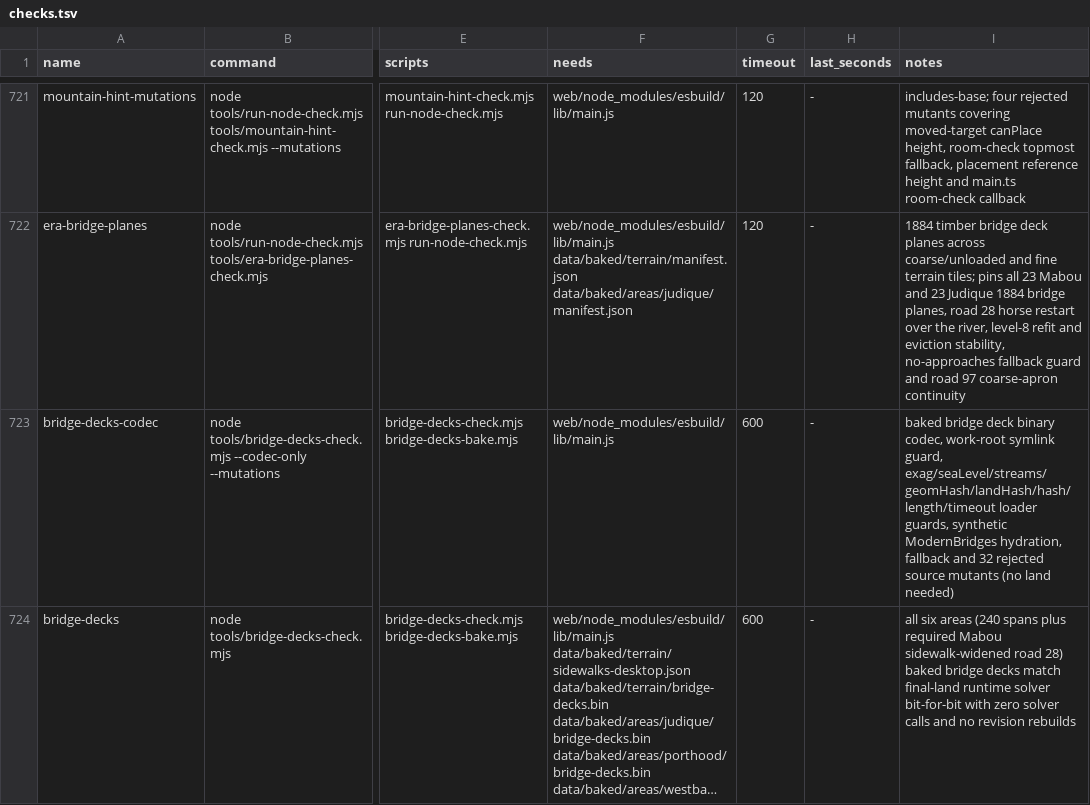
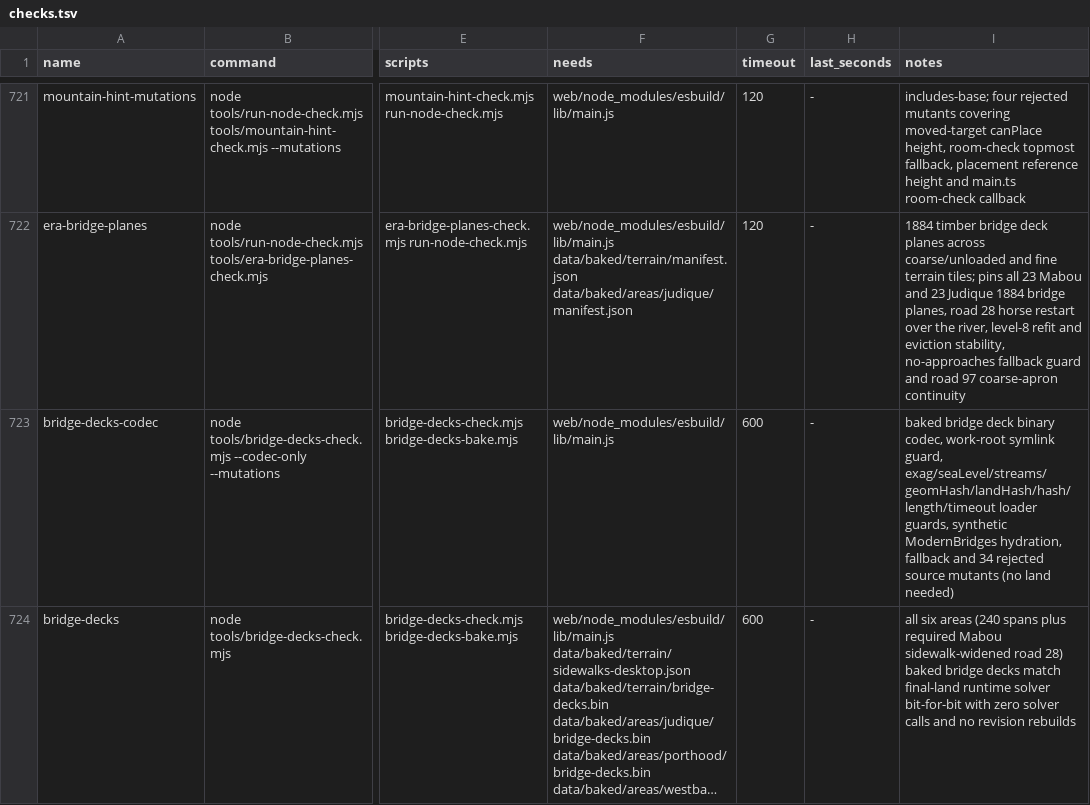
Before and after one commit to dfakkeldy/just-drive, a TSV file: tools/checks.tsv, drawn as a sheet; only a part is shown, gaps mark what is left out; long unchanged cells end in …; the diff covers the shown part only; the diff names each change by its address in the sheet, - before the commit and + after, or states it on an @@ line.

```diff
--- a/tools/checks.tsv
+++ b/tools/checks.tsv
-I723 (notes): …fallback and 32 rejected source…
+I723 (notes): …fallback and 34 rejected source…
```
Also changed, not shown: 1 edited cell elsewhere in this file, 3 other files.
